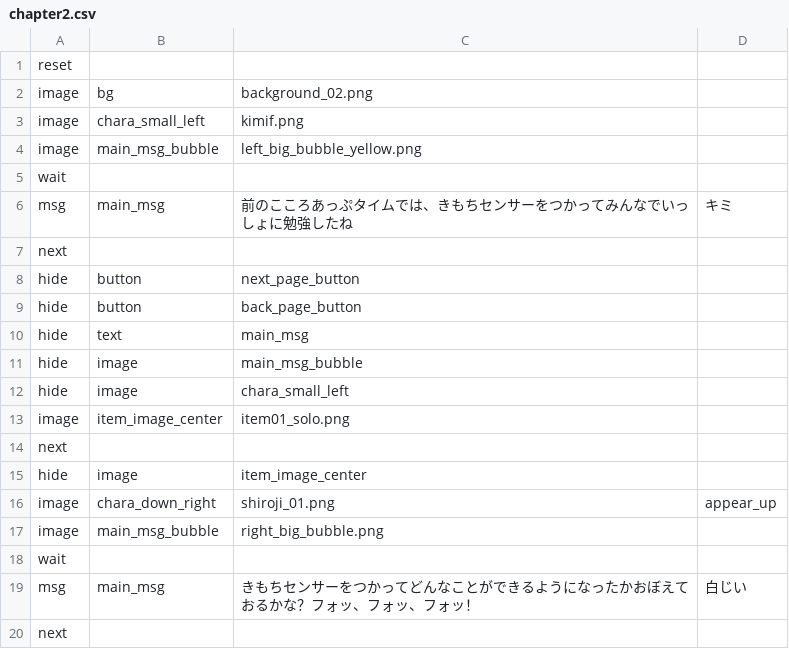
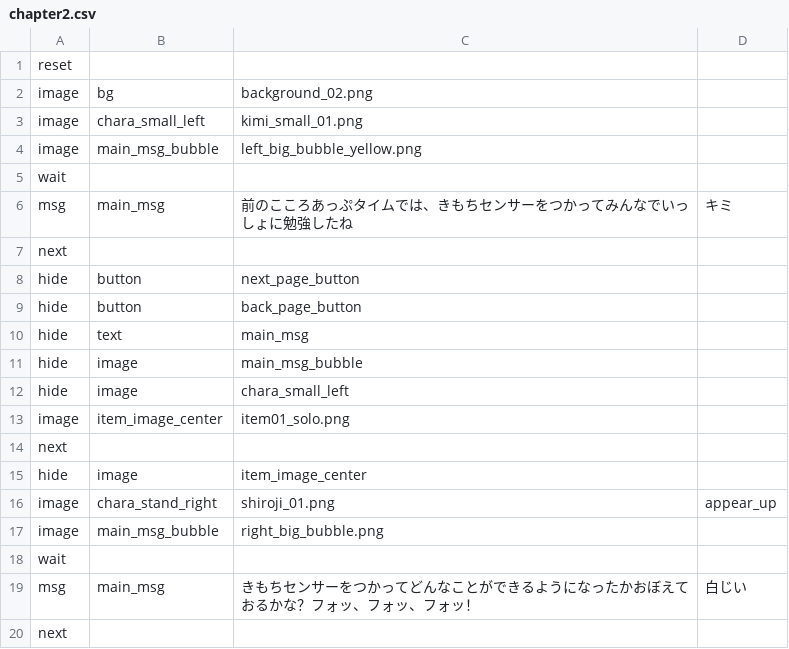
Before and after one commit to syungsan/KokoroUpTime, a CSV file: KokoroUpTime/Scenarios/chapter2.csv, drawn as a sheet.

```diff
--- a/KokoroUpTime/Scenarios/chapter2.csv
+++ b/KokoroUpTime/Scenarios/chapter2.csv
@@ -2,3 +2,3 @@
 image,bg,background_02.png
-image,chara_small_left,kimif.png
+image,chara_small_left,kimi_small_01.png
 image,main_msg_bubble,left_big_bubble_yellow.png
@@ -15,3 +15,3 @@ next
 hide,image,item_image_center
-image,chara_down_right,shiroji_01.png,appear_up
+image,chara_stand_right,shiroji_01.png,appear_up
 image,main_msg_bubble,right_big_bubble.png
```
Also changed, not shown: KokoroUpTime/Scenarios/chapter1.csv, KokoroUpTime/Scenarios/chapter3.csv, 48 other files.
